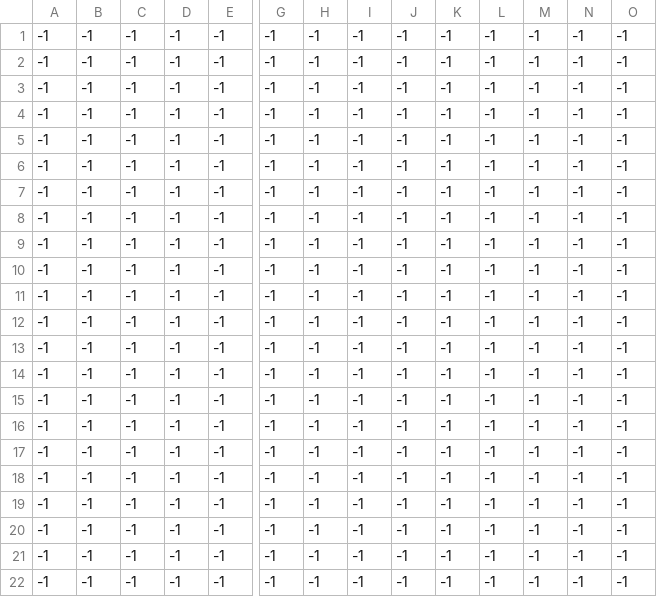
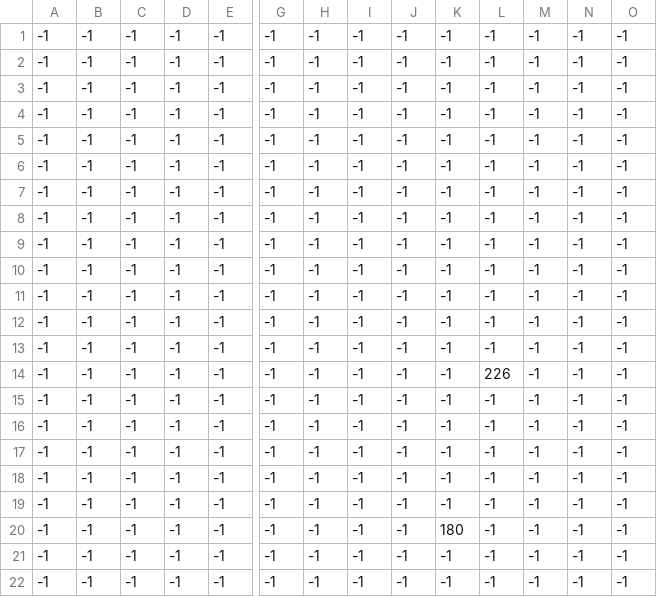
Before and after one commit to LaurentFE/zelda-pygame-training, a CSV file: map/level15_Enemies.csv, drawn as a sheet; only a part is shown, gaps mark what is left out; removed rows and columns are numbered as before the commit, all else as after; rows hold the shown columns only; the diff names each change by its address in the sheet, - before the commit and + after, or states it on an @@ line.

```diff
--- a/map/level15_Enemies.csv
+++ b/map/level15_Enemies.csv
+row 9: -1 | -1 | -1 | -1 | -1 | -1 | -1 | -1 | -1 | -1 | -1 | -1 | -1 | -1
@@ row 15 moved to row 10: -1 @@
@@ row 16 moved to row 11: -1 @@
@@ row 17 moved to row 12: -1 @@
@@ row 18 moved to row 13: -1 @@
+row 14: -1 | -1 | -1 | -1 | -1 | -1 | -1 | -1 | -1 | -1 | 226 | -1 | -1 | -1
-K20: -1
+K20: 180
-row 19: -1 | -1 | -1 | -1 | -1 | -1 | -1 | -1 | -1 | -1 | -1 | -1 | -1 | -1
-row 20: -1 | -1 | -1 | -1 | -1 | -1 | -1 | -1 | -1 | -1 | -1 | -1 | -1 | -1
```
Also changed, not shown: map/level11_Enemies.csv, map/level15_Limits.csv, 15 other files.
